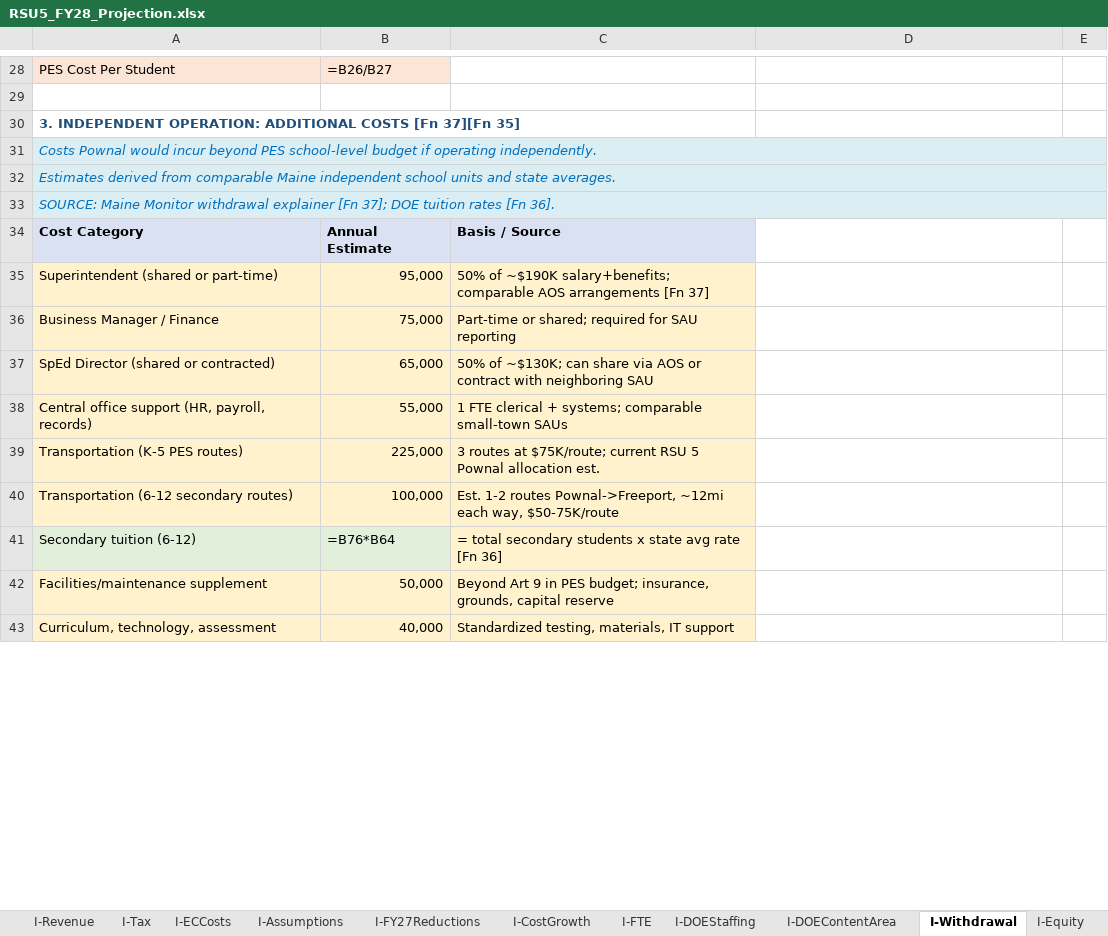
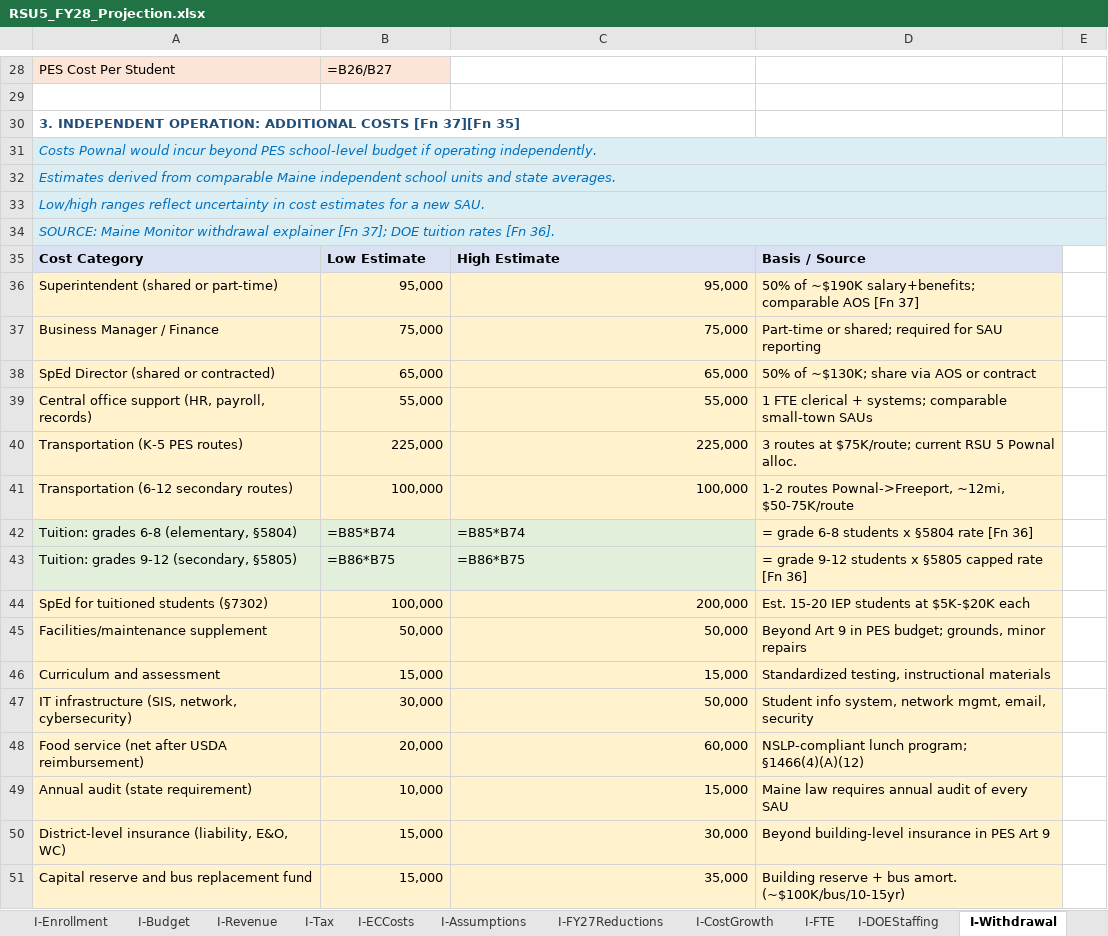
Before and after one commit to bsplosion/rsu-5-analysis-2026, an Excel workbook: FY28/RSU5_FY28_Projection.xlsx, sheet I-Withdrawal, drawn as a sheet; only a part is shown, gaps mark what is left out; values as stored, in another font and other column widths than the file's, no borders; formulas without a stored value are shown as written; removed rows and columns are numbered as before the commit, all else as after; the diff covers the shown part only; the diff names each change by its address in the sheet, - before the commit and + after, or states it on an @@ line.

Commit message:
Integrate Gray presentation analysis, finalize withdrawal materials, and launch savepes.com
Major updates across all public and internal documents following the
Superintendent's "Planning for the Future of RSU 5" presentation:

Analysis & financials:
- Omnibus: add Scenario 3 (Path B2) analysis, correct financial projections
  to "small net cost (~$79K/year)" for high-cost Scenario B at FY28 rates,
  update withdrawal precedent to 43 towns/15 districts
- Key Facts: add Year 1 costs FAQ, align financial language with Omnibus
- Financial model: comprehensive audit with low/high ranges, Year 1
  transition costs, SpEd risk reserve, corrected FY26 tuition rates
- Projection workbook rebuilt with updated formulas

New materials:
- Claim-by-claim Gray presentation analysis (INTERNAL)
- Draft withdrawal petition (MD + PDF)
- Public speech for 3/23 Select Board meeting
- LD 2226 and Board Chair analysis notes

Strategy & legal:
- Reframe withdrawal as primary protection (not "nuclear option")
- Two-track approach with withdrawal as the only enforceable safeguard
- Strategy notes updated with Gray presentation context

Public website (savepes.com):
- MkDocs Material site: Home, Situation, Analysis, Key Facts, Resources,
  Take Action pages
- Pownal green theme matching town site colors
- PDF downloads, petition info, contact email
- CNAME and deployment config for custom domain

```diff
--- a/FY28/RSU5_FY28_Projection.xlsx (sheet I-Withdrawal)
+++ b/FY28/RSU5_FY28_Projection.xlsx (sheet I-Withdrawal)
-sheet tab: I-DOEContentArea
+row 33: Low/high ranges reflect uncertainty in cost estimates for a new SAU.
-B35: Annual Estimate
+B35: Low Estimate
-C35: Basis / Source
+C35: High Estimate
-D35: (empty)
+D35: Basis / Source
-D35 fill: none
+D35 fill: #D9E1F2
-C36: 50% of ~$190K salary+benefits; comparable AOS arrangements [Fn 37]
+C36: 95,000
-D36: (empty)
+D36: 50% of ~$190K salary+benefits; comparable AOS [Fn 37]
-D36:D41 fill: none
+D36:D41 fill: #FFF2CC
-C37: Part-time or shared; required for SAU reporting
+C37: 75,000
-D37: (empty)
+D37: Part-time or shared; required for SAU reporting
-C38: 50% of ~$130K; can share via AOS or contract with neighboring SAU
+C38: 65,000
-D38: (empty)
+D38: 50% of ~$130K; share via AOS or contract
-C39: 1 FTE clerical + systems; comparable small-town SAUs
+C39: 55,000
-D39: (empty)
+D39: 1 FTE clerical + systems; comparable small-town SAUs
-C40: 3 routes at $75K/route; current RSU 5 Pownal allocation est.
+C40: 225,000
-D40: (empty)
+D40: 3 routes at $75K/route; current RSU 5 Pownal alloc.
-C41: Est. 1-2 routes Pownal->Freeport, ~12mi each way, $50-75K/route
+C41: 100,000
-D41: (empty)
+D41: 1-2 routes Pownal->Freeport, ~12mi, $50-75K/route
-row 41: Secondary tuition (6-12) | =B76*B64 | = total secondary students x state avg rate [Fn 36]
+row 42: Tuition: grades 6-8 (elementary, §5804) | =B85*B74 | =B85*B74 | = grade 6-8 students x §5804 rate [Fn 36]
+row 43: Tuition: grades 9-12 (secondary, §5805) | =B86*B75 | =B86*B75 | = grade 9-12 students x §5805 capped rate [Fn 36]
+row 44: SpEd for tuitioned students (§7302) | 100,000 | 200,000 | Est. 15-20 IEP students at $5K-$20K each
-C45: Beyond Art 9 in PES budget; insurance, grounds, capital reserve
+C45: 50,000
-D45: (empty)
+D45: Beyond Art 9 in PES budget; grounds, minor repairs
-D45 fill: none
+D45 fill: #FFF2CC
-row 43: Curriculum, technology, assessment | 40,000 | Standardized testing, materials, IT support
+row 46: Curriculum and assessment | 15,000 | 15,000 | Standardized testing, instructional materials
+row 47: IT infrastructure (SIS, network, cybersecurity) | 30,000 | 50,000 | Student info system, network mgmt, email, security
+row 48: Food service (net after USDA reimbursement) | 20,000 | 60,000 | NSLP-compliant lunch program; §1466(4)(A)(12)
+row 49: Annual audit (state requirement) | 10,000 | 15,000 | Maine law requires annual audit of every SAU
+row 50: District-level insurance (liability, E&O, WC) | 15,000 | 30,000 | Beyond building-level insurance in PES Art 9
+row 51: Capital reserve and bus replacement fund | 15,000 | 35,000 | Building reserve + bus amort. (~$100K/bus/10-15yr)
```
Also changed, not shown: 24 added rows, 3 removed rows, 21 edited cells and cell formats elsewhere in this sheet, sheet C-DOEStaffing, sheet C-Independence, sheet Sheet, sheet I-ECCosts, sheet Sources, sheet C-LegalAnalysis, 6 more sheets, other sheet tabs, 26 other files.
